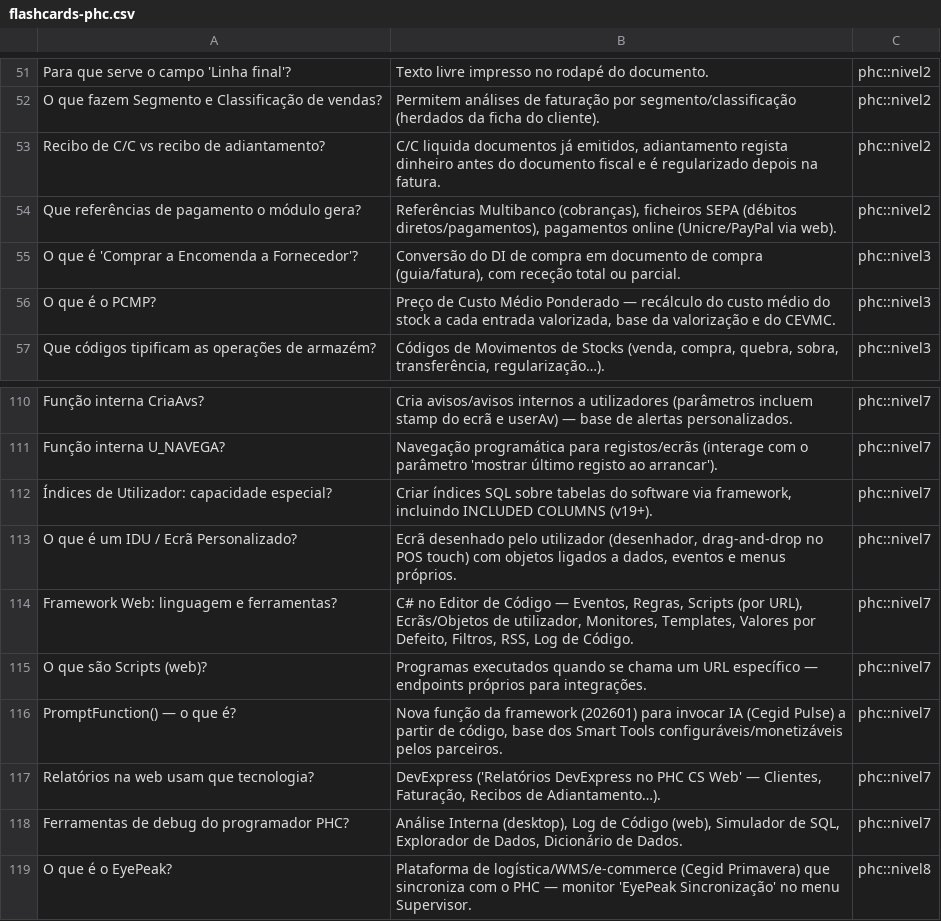
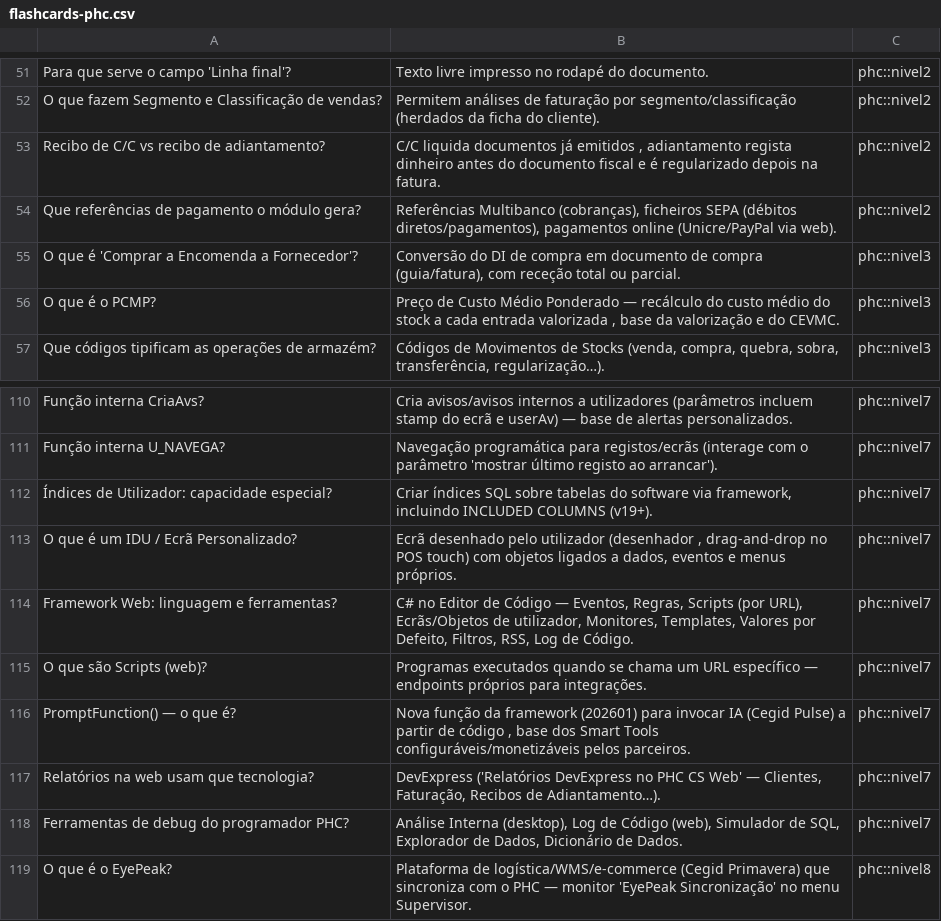
Before and after one commit to bfrpaulondev/phc-trainer-pro, a CSV file: assets/flashcards-phc.csv, drawn as a sheet; only a part is shown, gaps mark what is left out; the diff covers the shown part only.

```diff
--- a/assets/flashcards-phc.csv
+++ b/assets/flashcards-phc.csv
@@ -52,6 +52,6 @@ Para que serve o campo 'Linha final'?;Texto livre impresso no rodapé do documen
 O que fazem Segmento e Classificação de vendas?;Permitem análises de faturação por segmento/classificação (herdados da ficha do cliente).;phc::nivel2
-Recibo de C/C vs recibo de adiantamento?;C/C liquida documentos já emitidos, adiantamento regista dinheiro antes do documento fiscal e é regularizado depois na fatura.;phc::nivel2
+Recibo de C/C vs recibo de adiantamento?;C/C liquida documentos já emitidos ,  adiantamento regista dinheiro antes do documento fiscal e é regularizado depois na fatura.;phc::nivel2
 Que referências de pagamento o módulo gera?;Referências Multibanco (cobranças), ficheiros SEPA (débitos diretos/pagamentos), pagamentos online (Unicre/PayPal via web).;phc::nivel2
 O que é 'Comprar a Encomenda a Fornecedor'?;Conversão do DI de compra em documento de compra (guia/fatura), com receção total ou parcial.;phc::nivel3
-O que é o PCMP?;Preço de Custo Médio Ponderado — recálculo do custo médio do stock a cada entrada valorizada, base da valorização e do CEVMC.;phc::nivel3
+O que é o PCMP?;Preço de Custo Médio Ponderado — recálculo do custo médio do stock a cada entrada valorizada ,  base da valorização e do CEVMC.;phc::nivel3
 Que códigos tipificam as operações de armazém?;Códigos de Movimentos de Stocks (venda, compra, quebra, sobra, transferência, regularização…).;phc::nivel3
@@ -112,6 +112,6 @@ Função interna U_NAVEGA?;Navegação programática para registos/ecrãs (inter
 Índices de Utilizador: capacidade especial?;Criar índices SQL sobre tabelas do software via framework, incluindo INCLUDED COLUMNS (v19+).;phc::nivel7
-O que é um IDU / Ecrã Personalizado?;Ecrã desenhado pelo utilizador (desenhador, drag-and-drop no POS touch) com objetos ligados a dados, eventos e menus próprios.;phc::nivel7
+O que é um IDU / Ecrã Personalizado?;Ecrã desenhado pelo utilizador (desenhador ,  drag-and-drop no POS touch) com objetos ligados a dados, eventos e menus próprios.;phc::nivel7
 Framework Web: linguagem e ferramentas?;C# no Editor de Código — Eventos, Regras, Scripts (por URL), Ecrãs/Objetos de utilizador, Monitores, Templates, Valores por Defeito, Filtros, RSS, Log de Código.;phc::nivel7
 O que são Scripts (web)?;Programas executados quando se chama um URL específico — endpoints próprios para integrações.;phc::nivel7
-PromptFunction() — o que é?;Nova função da framework (202601) para invocar IA (Cegid Pulse) a partir de código, base dos Smart Tools configuráveis/monetizáveis pelos parceiros.;phc::nivel7
+PromptFunction() — o que é?;Nova função da framework (202601) para invocar IA (Cegid Pulse) a partir de código ,  base dos Smart Tools configuráveis/monetizáveis pelos parceiros.;phc::nivel7
 Relatórios na web usam que tecnologia?;DevExpress ('Relatórios DevExpress no PHC CS Web' — Clientes, Faturação, Recibos de Adiantamento…).;phc::nivel7
```
Also changed, not shown: 13 added rows and 27 edited cells elsewhere in this file, 4 other files.
